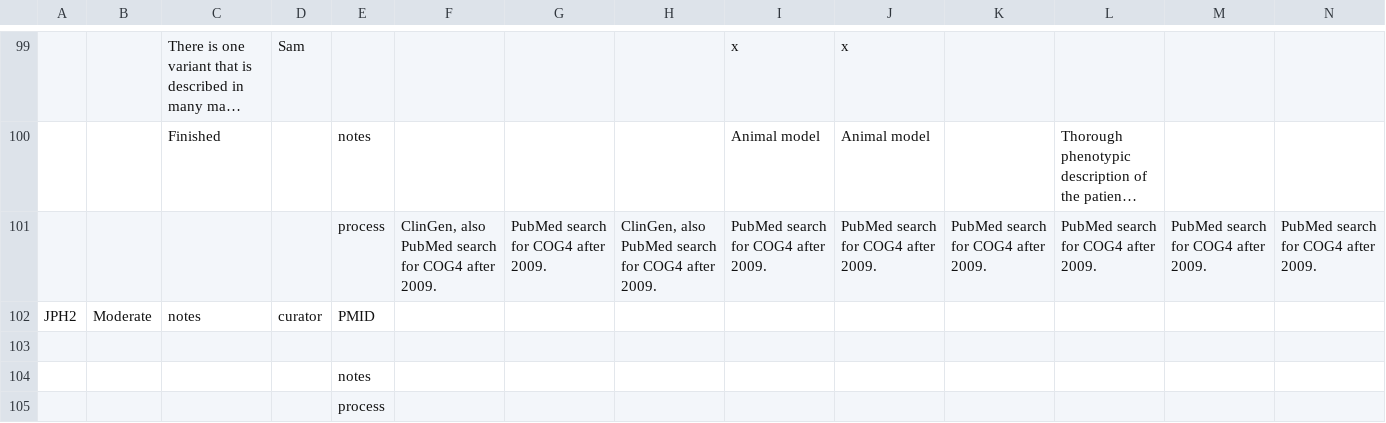
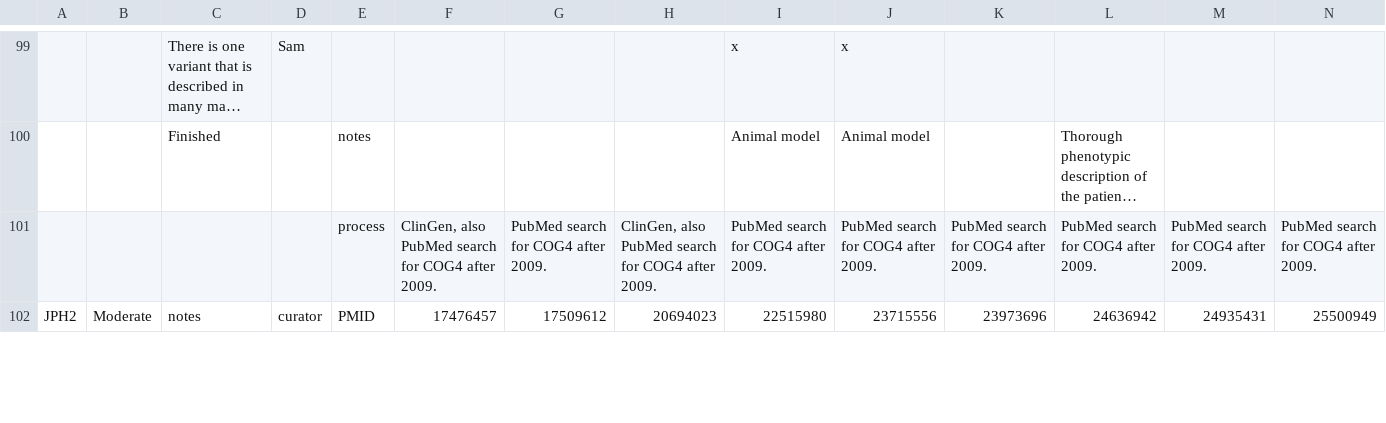
Before and after one commit to microsoft/healthfutures-evagg, a CSV file: data/Manual_Ground_Truth_find_right_papers.csv, drawn as a sheet; only a part is shown, gaps mark what is left out; long unchanged cells end in …; removed rows and columns are numbered as before the commit, all else as after; rows hold the shown columns only; the diff covers the shown part only; the diff names each change by its address in the sheet, - before the commit and + after, or states it on an @@ line.

```diff
--- a/data/Manual_Ground_Truth_find_right_papers.csv
+++ b/data/Manual_Ground_Truth_find_right_papers.csv
-row 102: JPH2 | Moderate | notes | curator | PMID
-row 102: (empty)
+row 102: JPH2 | Moderate | notes | curator | PMID | 17476457 | 17509612 | 20694023 | 22515980 | 23715556 | 23973696 | 24636942 | 24935431 | 25500949
-row 104:  |  |  |  | notes
-row 105:  |  |  |  | process
```
Also changed, not shown: 12 added rows, 9 removed rows and 32 edited cells elsewhere in this file.
